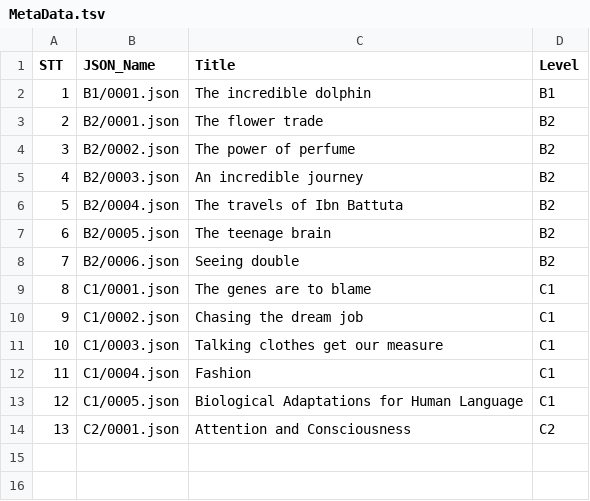
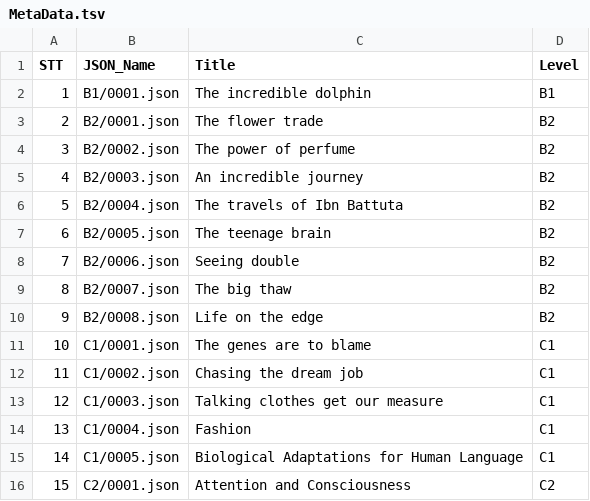
Before and after one commit to Nha-cua-Cao/ENG-learning-tools, a TSV file: DeepRead/MetaData.tsv, drawn as a sheet; addresses are those after the commit; the diff names each change by its address in the sheet, - before the commit and + after, or states it on an @@ line.

Commit message:
DeepRead: Add B2 U7 and U8

```diff
--- a/DeepRead/MetaData.tsv
+++ b/DeepRead/MetaData.tsv
+row 9: 8 | B2/0007.json | The big thaw | B2
+row 10: 9 | B2/0008.json | Life on the edge | B2
@@ column A (STT) renumbered from row 11 down @@
```
Also changed, not shown: 2 other files.
